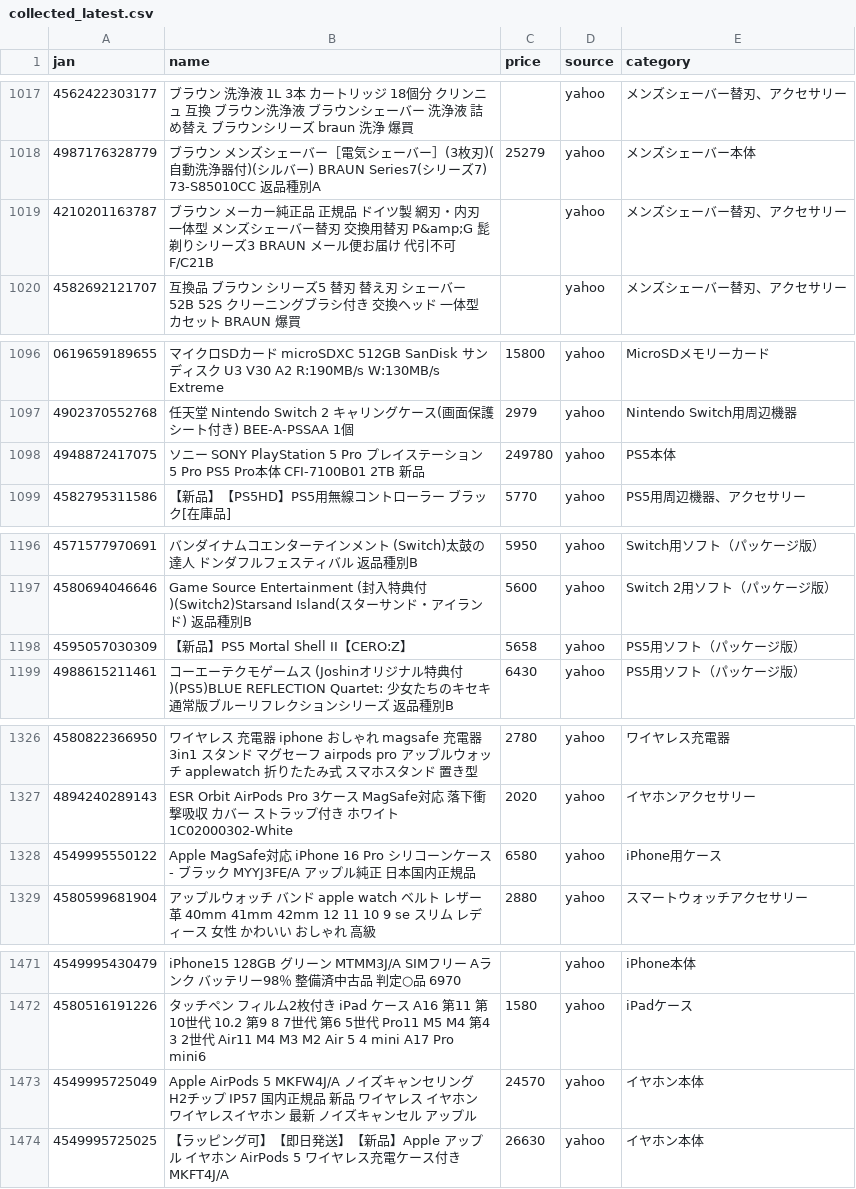
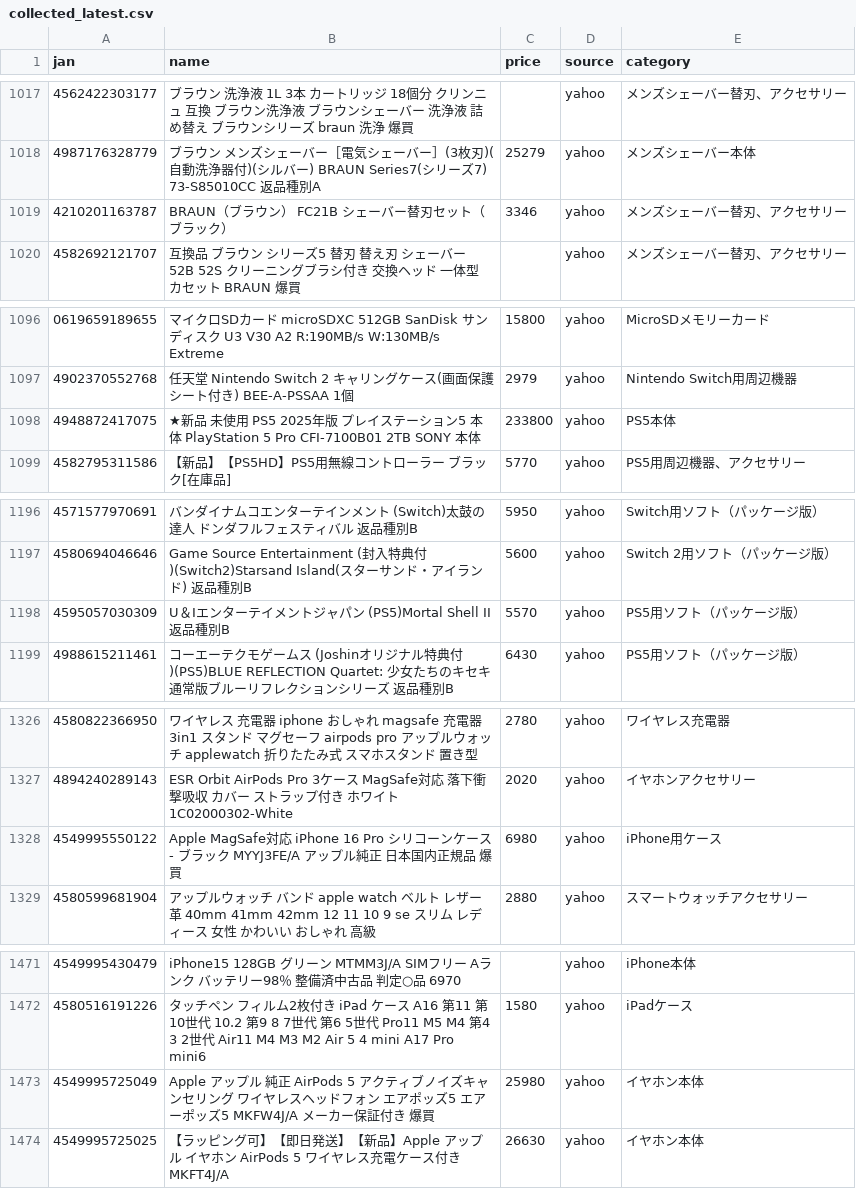
Before and after one commit to TAKUYA-1187/Claude, a CSV file: price_comparison/data/collected/collected_latest.csv, drawn as a sheet; only a part is shown, gaps mark what is left out; the diff covers the shown part only.

```diff
--- a/price_comparison/data/collected/collected_latest.csv
+++ b/price_comparison/data/collected/collected_latest.csv
@@ -1018,3 +1018,3 @@
 4987176328779,ブラウン メンズシェーバー［電気シェーバー］(3枚刃)(自動洗浄器付)(シルバー) BRAUN Series7(シリーズ7) 73-S85010CC 返品種別A,25279,yahoo,メンズシェーバー本体
-4210201163787,ブラウン メーカー純正品 正規品 ドイツ製 網刃・内刃一体型 メンズシェーバー替刃 交換用替刃 P&amp;G 髭剃りシリーズ3 BRAUN メール便お届け 代引不可 F/C21B,,yahoo,メンズシェーバー替刃、アクセサリー
+4210201163787,BRAUN（ブラウン） FC21B シェーバー替刃セット（ブラック）,3346,yahoo,メンズシェーバー替刃、アクセサリー
 4582692121707,互換品 ブラウン シリーズ5 替刃 替え刃 シェーバー 52B 52S クリーニングブラシ付き 交換ヘッド 一体型 カセット BRAUN 爆買,,yahoo,メンズシェーバー替刃、アクセサリー
@@ -1097,3 +1097,3 @@
 4902370552768,任天堂 Nintendo Switch 2 キャリングケース(画面保護シート付き) BEE-A-PSSAA 1個,2979,yahoo,Nintendo Switch用周辺機器
-4948872417075,ソニー SONY PlayStation 5 Pro プレイステーション 5 Pro PS5 Pro本体 CFI-7100B01 2TB 新品,249780,yahoo,PS5本体
+4948872417075,★新品 未使用 PS5 2025年版 プレイステーション5 本体 PlayStation 5 Pro CFI-7100B01 2TB SONY 本体,233800,yahoo,PS5本体
 4582795311586,【新品】【PS5HD】PS5用無線コントローラー　ブラック[在庫品],5770,yahoo,PS5用周辺機器、アクセサリー
@@ -1197,3 +1197,3 @@
 4580694046646,Game Source Entertainment (封入特典付)(Switch2)Starsand Island(スターサンド・アイランド) 返品種別B,5600,yahoo,Switch 2用ソフト（パッケージ版）
-4595057030309,【新品】PS5 Mortal Shell II【CERO:Z】,5658,yahoo,PS5用ソフト（パッケージ版）
+4595057030309,U＆Iエンターテイメントジャパン (PS5)Mortal Shell II 返品種別B,5570,yahoo,PS5用ソフト（パッケージ版）
 4988615211461,コーエーテクモゲームス (Joshinオリジナル特典付)(PS5)BLUE REFLECTION Quartet: 少女たちのキセキ 通常版ブルーリフレクションシリーズ 返品種別B,6430,yahoo,PS5用ソフト（パッケージ版）
@@ -1327,3 +1327,3 @@
 4894240289143,ESR　Orbit AirPods Pro 3ケース MagSafe対応 落下衝撃吸収 カバー ストラップ付き ホワイト　1C02000302-White,2020,yahoo,イヤホンアクセサリー
-4549995550122,Apple MagSafe対応 iPhone 16  Pro シリコーンケース - ブラック MYYJ3FE/A  アップル純正 日本国内正規品,6580,yahoo,iPhone用ケース
+4549995550122,Apple MagSafe対応 iPhone 16  Pro シリコーンケース - ブラック MYYJ3FE/A  アップル純正 日本国内正規品 爆買,6980,yahoo,iPhone用ケース
 4580599681904,アップルウォッチ バンド apple watch ベルト レザー 革 40mm 41mm 42mm 12 11 10 9  se スリム レディース 女性 かわいい おしゃれ 高級,2880,yahoo,スマートウォッチアクセサリー
@@ -1472,3 +1472,3 @@
 4580516191226,タッチペン フィルム2枚付き  iPad ケース A16 第11 第10世代 10.2 第9 8 7世代 第6 5世代 Pro11 M5 M4 第4 3 2世代 Air11 M4 M3 M2 Air 5 4 mini A17 Pro mini6,1580,yahoo,iPadケース
-4549995725049,Apple AirPods 5 MKFW4J/A ノイズキャンセリング H2チップ IP57 国内正規品 新品 ワイヤレス イヤホン ワイヤレスイヤホン 最新 ノイズキャンセル アップル,24570,yahoo,イヤホン本体
+4549995725049,Apple アップル 純正 AirPods 5 アクティブノイズキャンセリング ワイヤレスヘッドフォン エアポッズ5 エアーポッズ5 MKFW4J/A メーカー保証付き 爆買,25980,yahoo,イヤホン本体
 4549995725025,【ラッピング可】【即日発送】【新品】Apple アップル イヤホン AirPods 5 ワイヤレス充電ケース付き MKFT4J/A,26630,yahoo,イヤホン本体
```
Also changed, not shown: 6 added rows and 41 edited cells elsewhere in this file, 1 other file.
